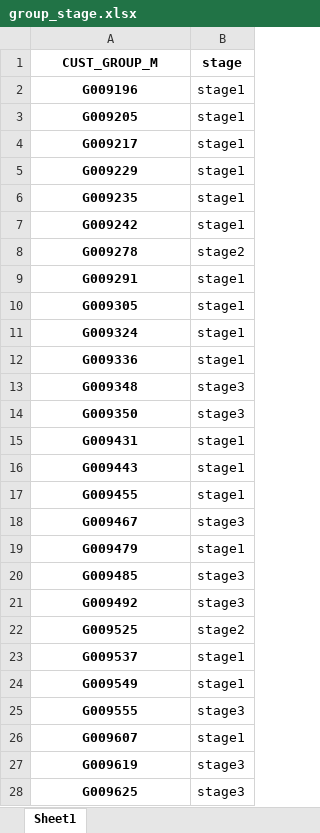
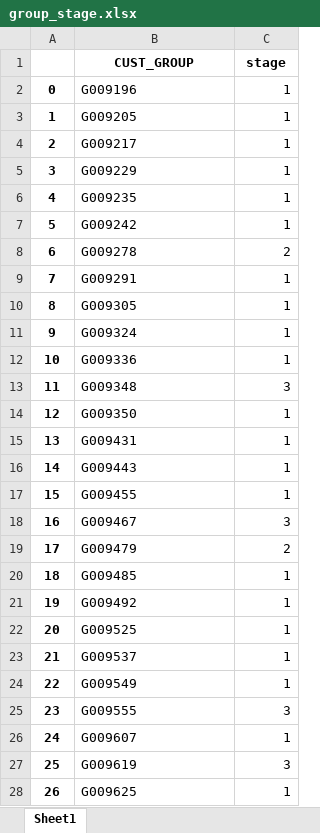
Before and after one commit to Taecpy/port_exim, an Excel workbook: OUTPUT/group_stage.xlsx, sheet Sheet1, drawn as a sheet; only a part is shown; values as stored, in another font and other column widths than the file's, no borders; addresses are those after the commit; the diff covers the shown part only; the diff names each change by its address in the sheet, - before the commit and + after, or states it on an @@ line.

```diff
--- a/OUTPUT/group_stage.xlsx (sheet Sheet1)
+++ b/OUTPUT/group_stage.xlsx (sheet Sheet1)
+column A, rows 2-28: 0 | 1 | 2 | 3 | 4 | 5 | 6 | 7 | 8 | 9 | 10 | 11 | 12 | 13 | 14 | 15 | 16 | 17 | 18 | 19 | 20 | 21 | 22 | 23 | 24 | 25 | 26
-B1: CUST_GROUP_M
+B1: CUST_GROUP
@@ B2:B28 bold: on → off, alignment: center → left @@
-C2:C7 (stage): stage1
+C2:C7 (stage): 1
-C8 (stage): stage2
+C8 (stage): 2
-C9:C12 (stage): stage1
+C9:C12 (stage): 1
-C13 (stage): stage3
+C13 (stage): 3
-C14 (stage): stage3
+C14 (stage): 1
-C15:C17 (stage): stage1
+C15:C17 (stage): 1
-C18 (stage): stage3
+C18 (stage): 3
-C19 (stage): stage1
+C19 (stage): 2
-C20:C21 (stage): stage3
+C20:C21 (stage): 1
-C22 (stage): stage2
+C22 (stage): 1
-C23:C24 (stage): stage1
+C23:C24 (stage): 1
-C25 (stage): stage3
+C25 (stage): 3
-C26 (stage): stage1
+C26 (stage): 1
-C27 (stage): stage3
+C27 (stage): 3
-C28 (stage): stage3
+C28 (stage): 1
```
Also changed, not shown: 344 edited cells and cell formats elsewhere in this sheet, MAPPING/3. mapping.xlsx, 3 other files.
